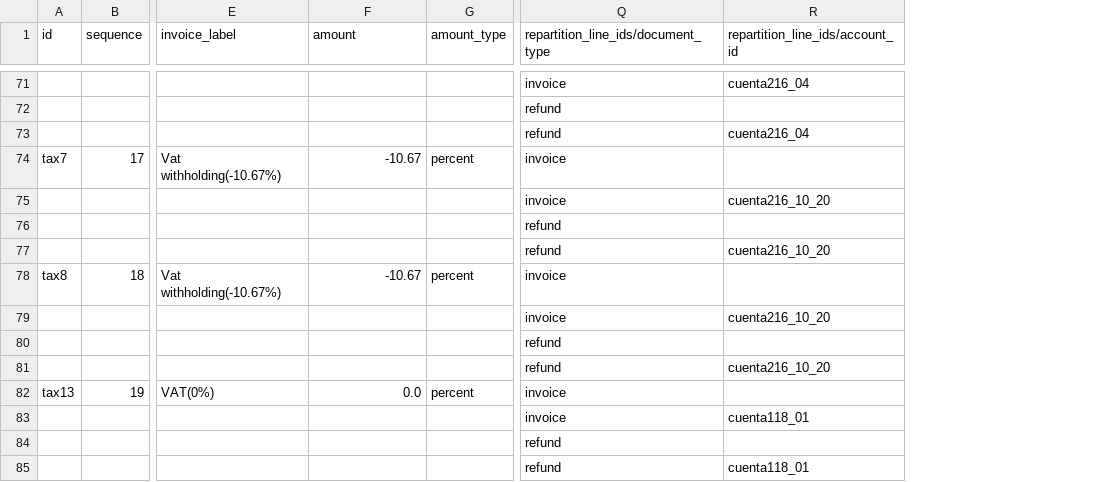
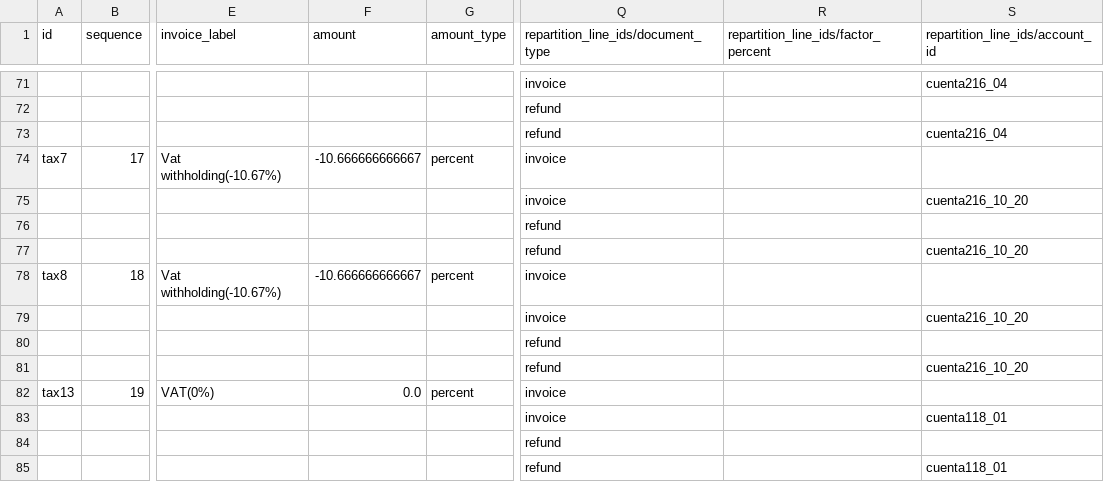
Before and after one commit to afrokoder/odoo, a CSV file: addons/l10n_mx/data/template/account.tax-mx.csv, drawn as a sheet; only a part is shown, gaps mark what is left out; the diff covers the shown part only; the diff names each change by its address in the sheet, - before the commit and + after, or states it on an @@ line.

```diff
--- a/addons/l10n_mx/data/template/account.tax-mx.csv
+++ b/addons/l10n_mx/data/template/account.tax-mx.csv
+column R, row 1: repartition_line_ids/factor_percent
-F74 (amount): -10.67
+F74 (amount): -10.666666666667
-F78 (amount): -10.67
+F78 (amount): -10.666666666667
```
Also changed, not shown: 18 added rows and 10 edited cells elsewhere in this file, addons/l10n_mx/data/template/account.account-mx.csv, 1 other file.
